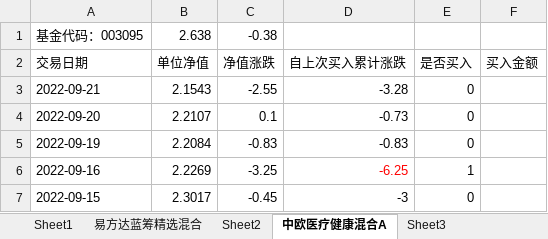
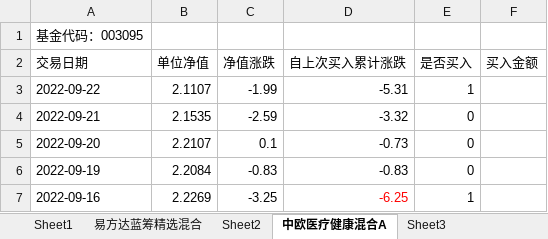
Before and after one commit to An-Jhon/My_tools, an Excel workbook: Fund_codes/基金数据买卖点.xlsx, sheet 中欧医疗健康混合A, drawn as a sheet; only a part is shown; the shorter side is filled out with more unchanged rows; values as stored, in another font and other column widths than the file's, no borders; addresses are those after the commit; the diff names each change by its address in the sheet, - before the commit and + after, or states it on an @@ line.

```diff
--- a/Fund_codes/基金数据买卖点.xlsx (sheet 中欧医疗健康混合A)
+++ b/Fund_codes/基金数据买卖点.xlsx (sheet 中欧医疗健康混合A)
-B1 (单位净值): 2.638
+B1 (单位净值): (empty)
-C1 (净值涨跌): -0.38
+C1 (净值涨跌): (empty)
+row 3: 2022-09-22 | 2.1107 | -1.99 | -5.31 | 1
-B4 (单位净值): 2.1543
+B4 (单位净值): 2.1535
-C4 (净值涨跌): -2.55
+C4 (净值涨跌): -2.59
-D4 (自上次买入累计涨跌): -3.28
+D4 (自上次买入累计涨跌): -3.32
```
Also changed, not shown: sheet 易方达蓝筹精选混合, sheet 招商中证白酒指数(LOF)A, 1 other file.
